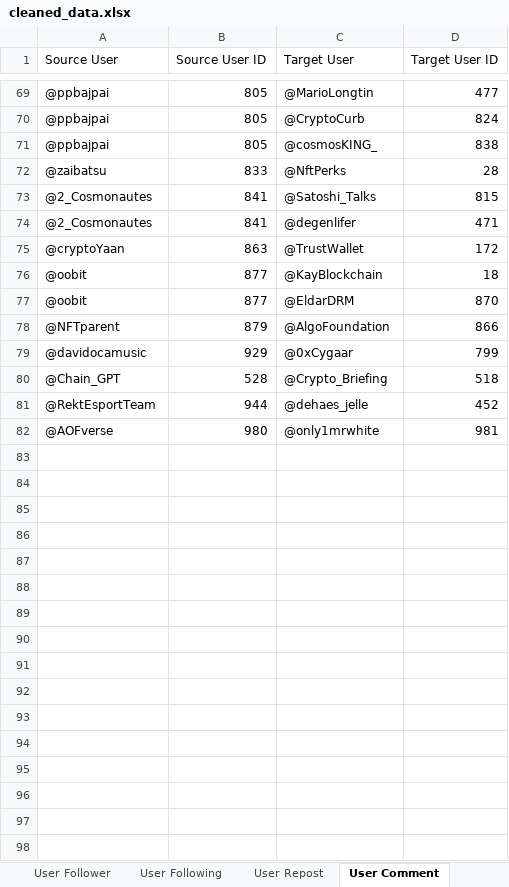
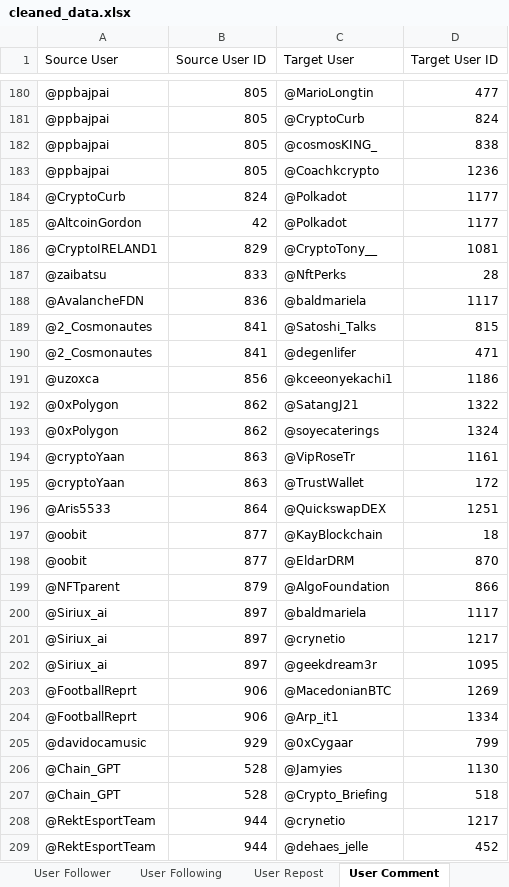
Before and after one commit to VietCH57/twitter-influencer-ranking, an Excel workbook: twitter-influencer-ranking/cleaned_data.xlsx, sheet User Comment, drawn as a sheet; only a part is shown, gaps mark what is left out; the shorter side is filled out with more unchanged rows; values as stored, in another font and other column widths than the file's, no borders; the diff covers the shown part only; the diff names each change by its address in the sheet, - before the commit and + after, or states it on an @@ line.

```diff
--- a/twitter-influencer-ranking/cleaned_data.xlsx (sheet User Comment)
+++ b/twitter-influencer-ranking/cleaned_data.xlsx (sheet User Comment)
+row 183: @ppbajpai | 805 | @Coachkcrypto | 1236
+row 184: @CryptoCurb | 824 | @Polkadot | 1177
+row 185: @AltcoinGordon | 42 | @Polkadot | 1177
+row 186: @CryptoIRELAND1 | 829 | @CryptoTony__ | 1081
+row 188: @AvalancheFDN | 836 | @baldmariela | 1117
+row 191: @uzoxca | 856 | @kceeonyekachi1 | 1186
+row 192: @0xPolygon | 862 | @SatangJ21 | 1322
+row 193: @0xPolygon | 862 | @soyecaterings | 1324
+row 194: @cryptoYaan | 863 | @VipRoseTr | 1161
+row 196: @Aris5533 | 864 | @QuickswapDEX | 1251
+row 200: @Siriux_ai | 897 | @baldmariela | 1117
+row 201: @Siriux_ai | 897 | @crynetio | 1217
+row 202: @Siriux_ai | 897 | @geekdream3r | 1095
+row 203: @FootballReprt | 906 | @MacedonianBTC | 1269
+row 204: @FootballReprt | 906 | @Arp_it1 | 1334
+row 206: @Chain_GPT | 528 | @Jamyies | 1130
+row 208: @RektEsportTeam | 944 | @crynetio | 1217
```
Also changed, not shown: 240 added rows elsewhere in this sheet, sheet User Following, sheet User Follower, sheet User, sheet User Repost, twitter-influencer-ranking/ranking_output.xlsx, 12 other files.
